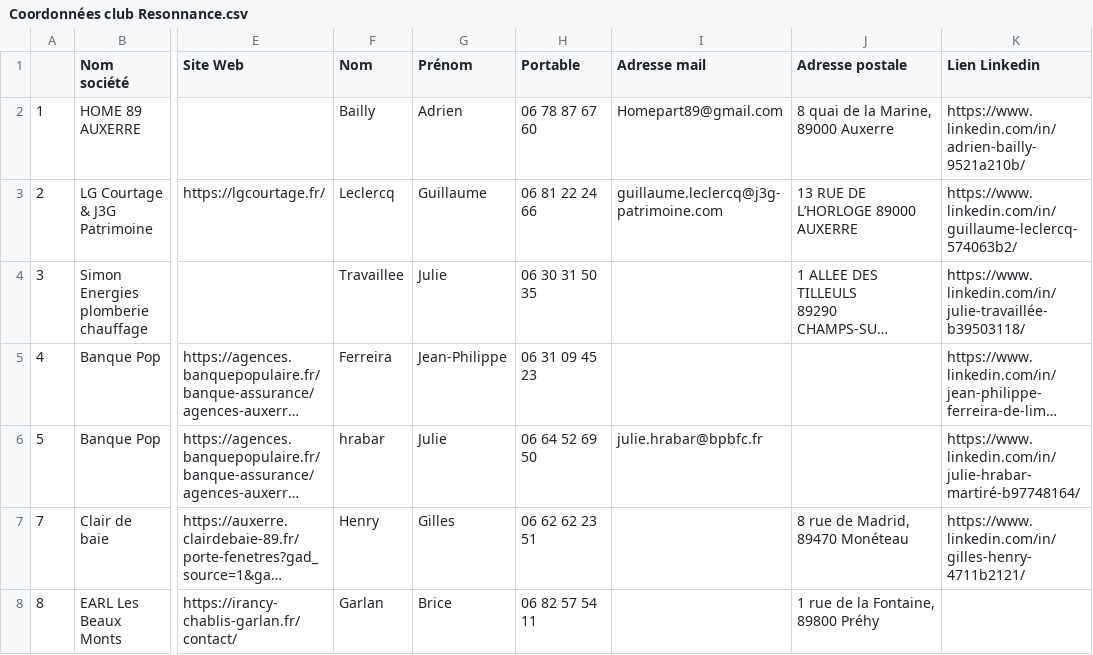
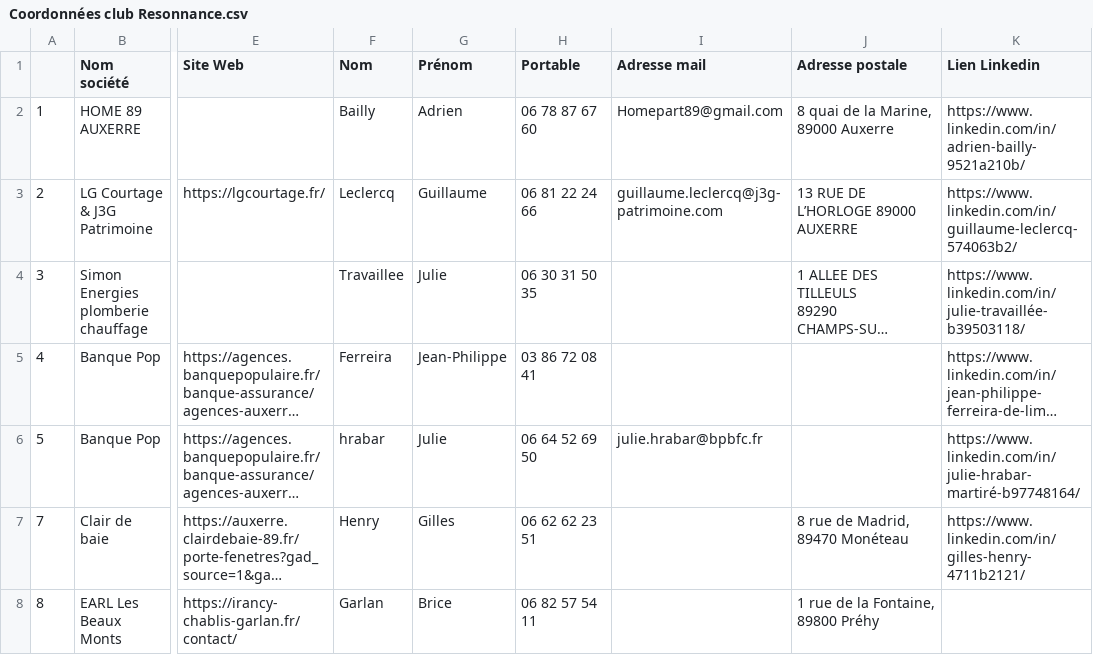
Before and after one commit to RobinVW89/Resonnance, a CSV file: Coordonnées club Resonnance.csv, drawn as a sheet; only a part is shown, gaps mark what is left out; long unchanged cells end in …; the diff names each change by its address in the sheet, - before the commit and + after, or states it on an @@ line.

```diff
--- a/Coordonnées club Resonnance.csv
+++ b/Coordonnées club Resonnance.csv
-H5 (Portable): 06 31 09 45 23
+H5 (Portable): 03 86 72 08 41
```
Also changed, not shown: 2 other files.
